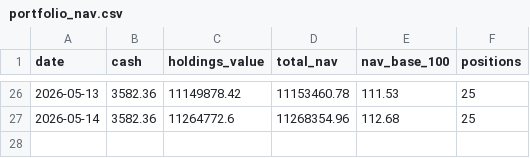
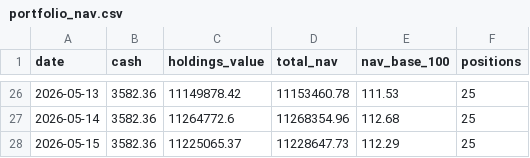
Before and after one commit to Vidyasagar29/equity-portfolio, a CSV file: data/portfolio_nav.csv, drawn as a sheet; only a part is shown, gaps mark what is left out; the diff names each change by its address in the sheet, - before the commit and + after, or states it on an @@ line.

```diff
--- a/data/portfolio_nav.csv
+++ b/data/portfolio_nav.csv
+row 28: 2026-05-15 | 3582.36 | 11225065.37 | 11228647.73 | 112.29 | 25
```
Also changed, not shown: data/portfolio_positions.csv, 9 other files.
